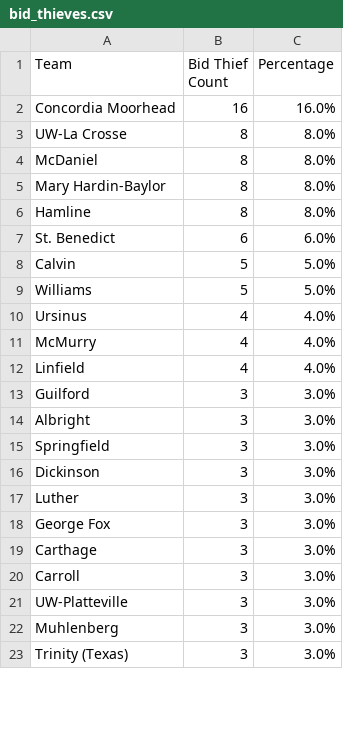
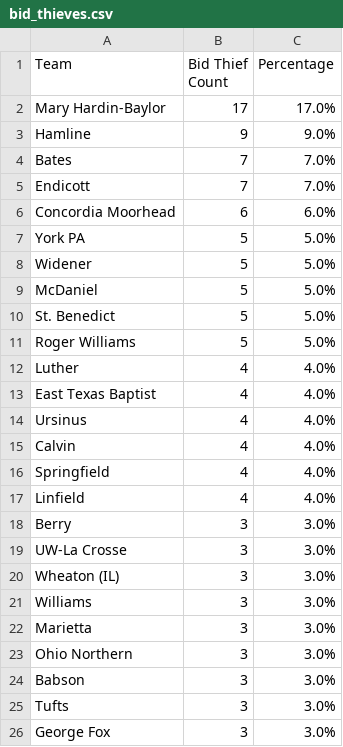
Before and after one commit to scottpeterson/d3-bball-npi, a CSV file: myapp/data/2025/bid_thieves.csv, drawn as a sheet; only a part is shown; the diff covers the shown part only.

```diff
--- a/myapp/data/2025/bid_thieves.csv
+++ b/myapp/data/2025/bid_thieves.csv
@@ -1,23 +1,26 @@
 Team,Bid Thief Count,Percentage
-Concordia Moorhead,16,16.0%
-UW-La Crosse,8,8.0%
-McDaniel,8,8.0%
-Mary Hardin-Baylor,8,8.0%
-Hamline,8,8.0%
-St. Benedict,6,6.0%
-Calvin,5,5.0%
-Williams,5,5.0%
+Mary Hardin-Baylor,17,17.0%
+Hamline,9,9.0%
+Bates,7,7.0%
+Endicott,7,7.0%
+Concordia Moorhead,6,6.0%
+York PA,5,5.0%
+Widener,5,5.0%
+McDaniel,5,5.0%
+St. Benedict,5,5.0%
+Roger Williams,5,5.0%
+Luther,4,4.0%
+East Texas Baptist,4,4.0%
 Ursinus,4,4.0%
-McMurry,4,4.0%
+Calvin,4,4.0%
+Springfield,4,4.0%
 Linfield,4,4.0%
-Guilford,3,3.0%
-Albright,3,3.0%
-Springfield,3,3.0%
-Dickinson,3,3.0%
-Luther,3,3.0%
+Berry,3,3.0%
+UW-La Crosse,3,3.0%
+Wheaton (IL),3,3.0%
+Williams,3,3.0%
+Marietta,3,3.0%
+Ohio Northern,3,3.0%
+Babson,3,3.0%
+Tufts,3,3.0%
 George Fox,3,3.0%
-Carthage,3,3.0%
-Carroll,3,3.0%
-UW-Platteville,3,3.0%
-Muhlenberg,3,3.0%
-Trinity (Texas),3,3.0%
```
Also changed, not shown: 9 added rows, 20 removed rows, 1 moved row and 18 edited cells elsewhere in this file, myapp/data/2025/12312024_WBB_results.csv, myapp/data/2025/bid_thieves_per_sim.csv, 10 other files.
